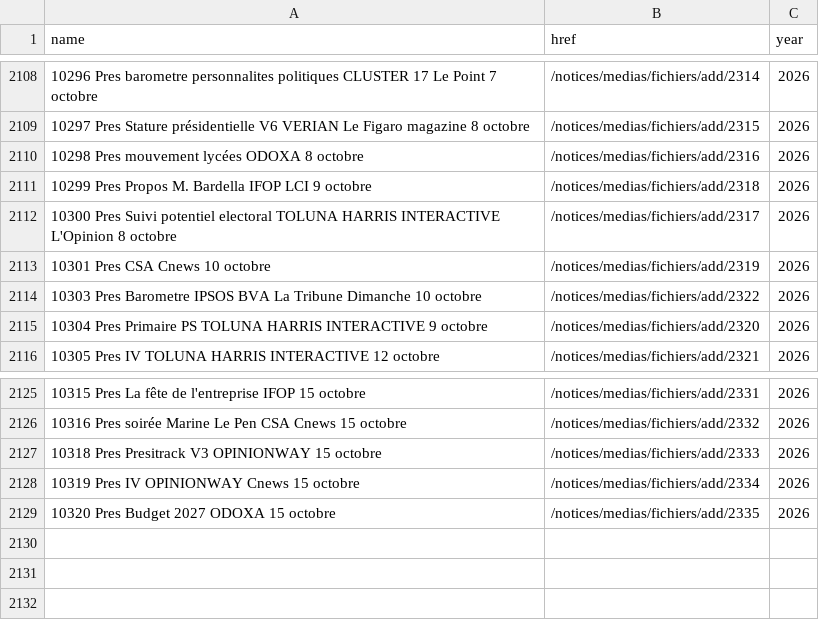
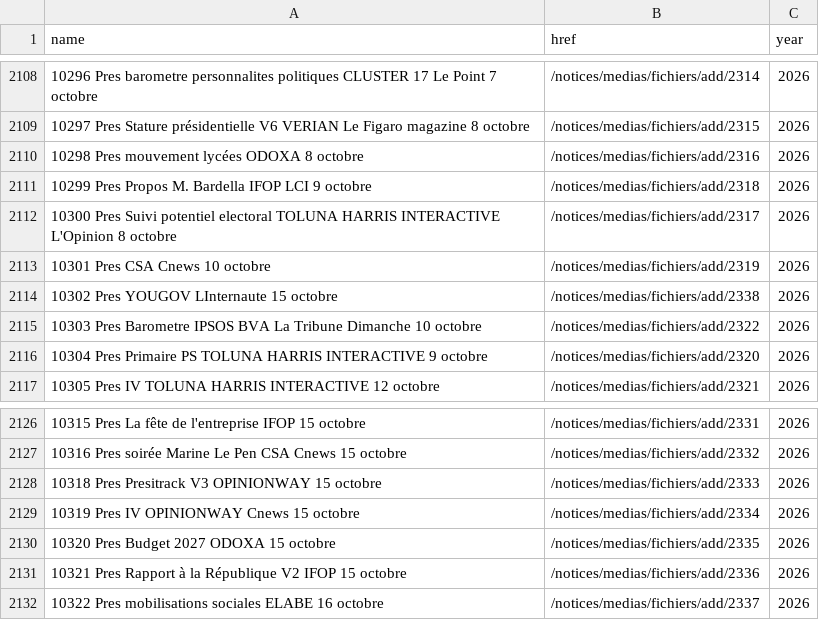
Before and after one commit to nsppolls/sondages-commission-index, a CSV file: base.csv, drawn as a sheet; only a part is shown, gaps mark what is left out; the diff names each change by its address in the sheet, - before the commit and + after, or states it on an @@ line.

```diff
--- a/base.csv
+++ b/base.csv
+row 2114: 10302 Pres YOUGOV LInternaute 15 octobre | /notices/medias/fichiers/add/2338 | 2026
+row 2131: 10321 Pres Rapport à la République V2 IFOP 15 octobre | /notices/medias/fichiers/add/2336 | 2026
+row 2132: 10322 Pres mobilisations sociales ELABE 16 octobre | /notices/medias/fichiers/add/2337 | 2026
```
Also changed, not shown: files.csv, 4 other files.
